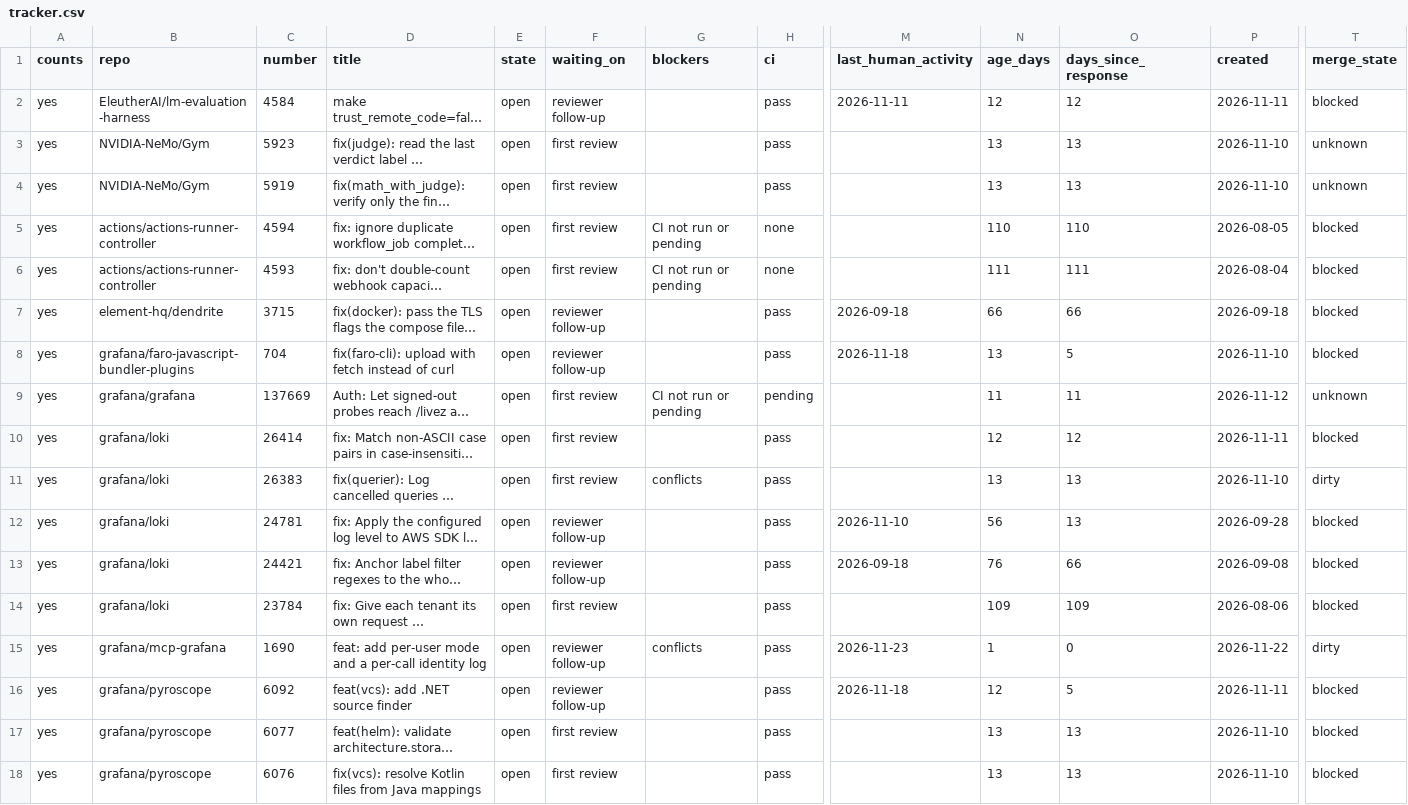
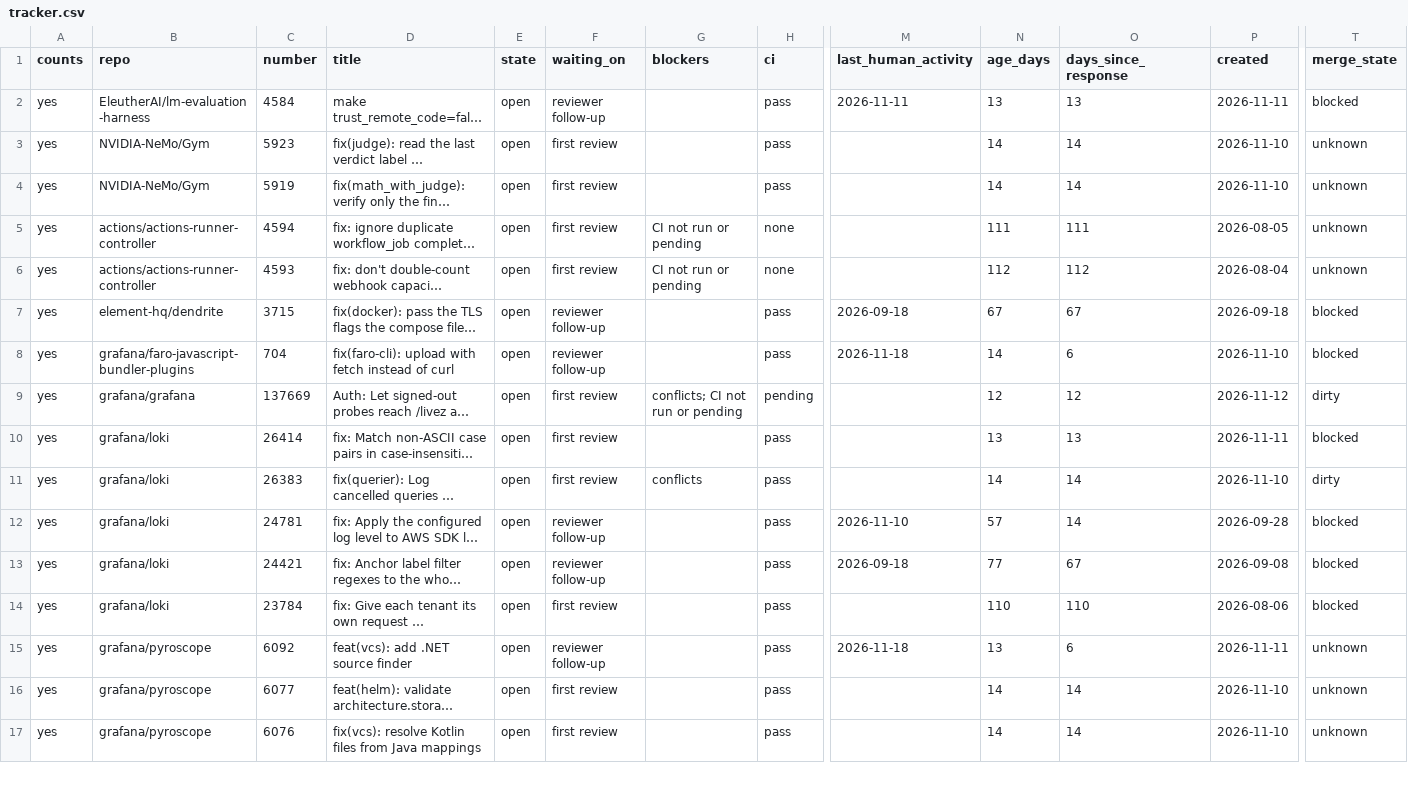
Before and after one commit to ankit373/ankit373, a CSV file: oss/tracker.csv, drawn as a sheet; only a part is shown, gaps mark what is left out; long unchanged cells end in …; removed rows and columns are numbered as before the commit, all else as after; rows hold the shown columns only; the diff covers the shown part only; the diff names each change by its address in the sheet, - before the commit and + after, or states it on an @@ line.

```diff
--- a/oss/tracker.csv
+++ b/oss/tracker.csv
-N2 (age_days): 12
+N2 (age_days): 13
-O2 (days_since_response): 12
+O2 (days_since_response): 13
-N3:N4 (age_days): 13
+N3:N4 (age_days): 14
-O3:O4 (days_since_response): 13
+O3:O4 (days_since_response): 14
-N5 (age_days): 110
+N5 (age_days): 111
-O5 (days_since_response): 110
+O5 (days_since_response): 111
-T5:T6 (merge_state): blocked
+T5:T6 (merge_state): unknown
-N6 (age_days): 111
+N6 (age_days): 112
-O6 (days_since_response): 111
+O6 (days_since_response): 112
-N7 (age_days): 66
+N7 (age_days): 67
-O7 (days_since_response): 66
+O7 (days_since_response): 67
-N8 (age_days): 13
+N8 (age_days): 14
-O8 (days_since_response): 5
+O8 (days_since_response): 6
-G9 (blockers): CI not run or pending
+G9 (blockers): conflicts; CI not run or pending
-N9 (age_days): 11
+N9 (age_days): 12
-O9 (days_since_response): 11
+O9 (days_since_response): 12
-T9 (merge_state): unknown
+T9 (merge_state): dirty
-N10 (age_days): 12
+N10 (age_days): 13
-O10 (days_since_response): 12
+O10 (days_since_response): 13
-N11 (age_days): 13
+N11 (age_days): 14
-O11:O12 (days_since_response): 13
+O11:O12 (days_since_response): 14
-N12 (age_days): 56
+N12 (age_days): 57
-N13 (age_days): 76
+N13 (age_days): 77
-O13 (days_since_response): 66
+O13 (days_since_response): 67
-N14 (age_days): 109
+N14 (age_days): 110
-O14 (days_since_response): 109
+O14 (days_since_response): 110
-row 15: yes | grafana/mcp-grafana | 1690 | feat: add per-user mode and a per-call identity log | open | reviewer follow-up | conflicts | pass | 2026-11-23 | 1 | 0 | 2026-11-22 | dirty
-N15 (age_days): 12
+N15 (age_days): 13
-O15 (days_since_response): 5
+O15 (days_since_response): 6
-T15:T17 (merge_state): blocked
+T15:T17 (merge_state): unknown
-N16:N17 (age_days): 13
+N16:N17 (age_days): 14
-O16:O17 (days_since_response): 13
+O16:O17 (days_since_response): 14
```
Also changed, not shown: 2 added rows, 1 removed row and 48 edited cells elsewhere in this file, 1 other file.
